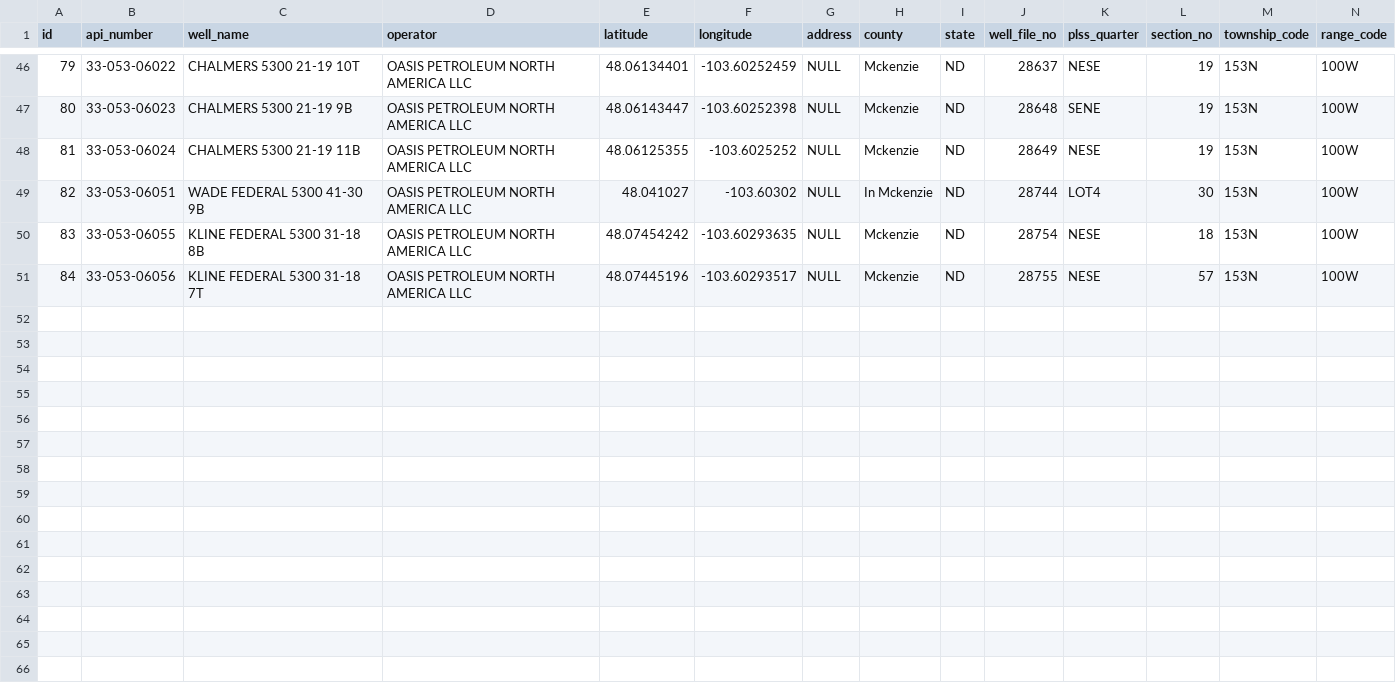
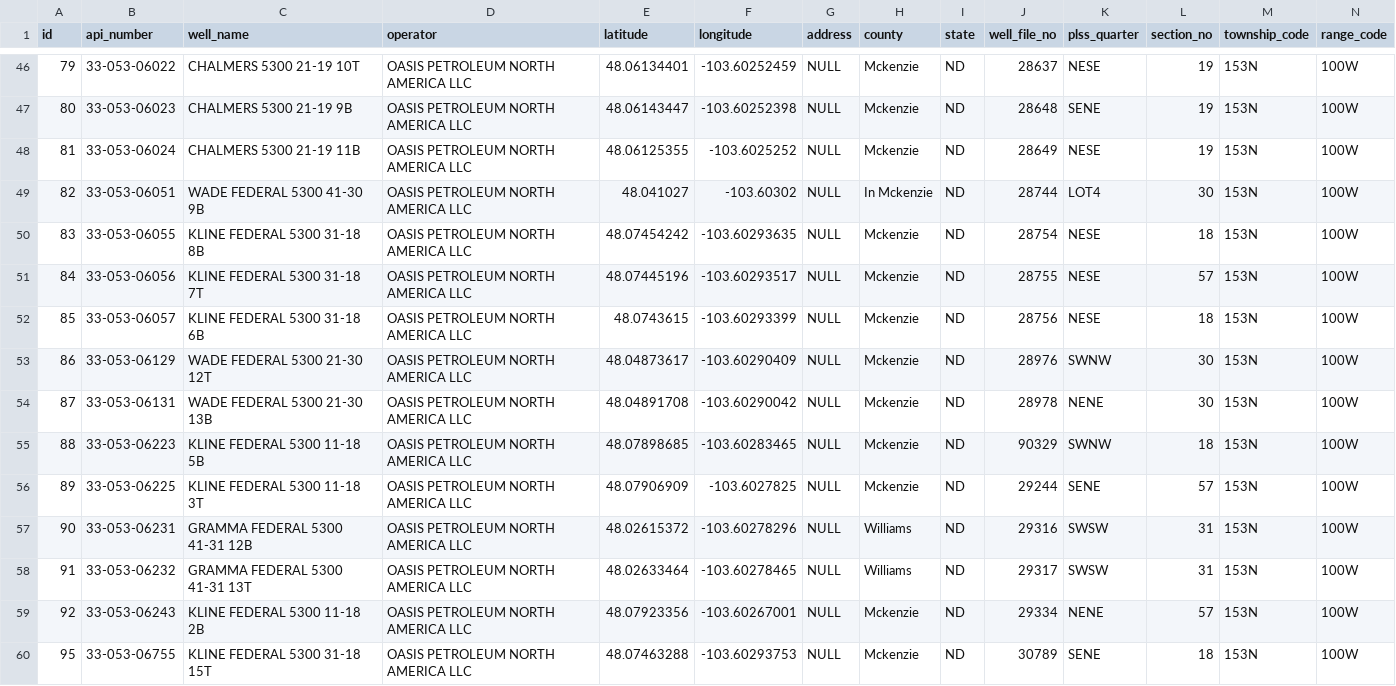
Before and after one commit to YJY4266900395/USC-DSCI-560-lab6, a CSV file: wells.csv, drawn as a sheet; only a part is shown, gaps mark what is left out; rows hold the shown columns only; the diff names each change by its address in the sheet, - before the commit and + after, or states it on an @@ line.

Commit message:
csv

```diff
--- a/wells.csv
+++ b/wells.csv
+row 52: 85 | 33-053-06057 | KLINE FEDERAL 5300 31-18 6B | OASIS PETROLEUM NORTH AMERICA LLC | 48.0743615 | -103.60293399 | NULL | Mckenzie | ND | 28756 | NESE | 18 | 153N | 100W
+row 53: 86 | 33-053-06129 | WADE FEDERAL 5300 21-30 12T | OASIS PETROLEUM NORTH AMERICA LLC | 48.04873617 | -103.60290409 | NULL | Mckenzie | ND | 28976 | SWNW | 30 | 153N | 100W
+row 54: 87 | 33-053-06131 | WADE FEDERAL 5300 21-30 13B | OASIS PETROLEUM NORTH AMERICA LLC | 48.04891708 | -103.60290042 | NULL | Mckenzie | ND | 28978 | NENE | 30 | 153N | 100W
+row 55: 88 | 33-053-06223 | KLINE FEDERAL 5300 11-18 5B | OASIS PETROLEUM NORTH AMERICA LLC | 48.07898685 | -103.60283465 | NULL | Mckenzie | ND | 90329 | SWNW | 18 | 153N | 100W
+row 56: 89 | 33-053-06225 | KLINE FEDERAL 5300 11-18 3T | OASIS PETROLEUM NORTH AMERICA LLC | 48.07906909 | -103.6027825 | NULL | Mckenzie | ND | 29244 | SENE | 57 | 153N | 100W
+row 57: 90 | 33-053-06231 | GRAMMA FEDERAL 5300 41-31 12B | OASIS PETROLEUM NORTH AMERICA LLC | 48.02615372 | -103.60278296 | NULL | Williams | ND | 29316 | SWSW | 31 | 153N | 100W
+row 58: 91 | 33-053-06232 | GRAMMA FEDERAL 5300 41-31 13T | OASIS PETROLEUM NORTH AMERICA LLC | 48.02633464 | -103.60278465 | NULL | Williams | ND | 29317 | SWSW | 31 | 153N | 100W
+row 59: 92 | 33-053-06243 | KLINE FEDERAL 5300 11-18 2B | OASIS PETROLEUM NORTH AMERICA LLC | 48.07923356 | -103.60267001 | NULL | Mckenzie | ND | 29334 | NENE | 57 | 153N | 100W
+row 60: 95 | 33-053-06755 | KLINE FEDERAL 5300 31-18 15T | OASIS PETROLEUM NORTH AMERICA LLC | 48.07463288 | -103.60293753 | NULL | Mckenzie | ND | 30789 | SENE | 18 | 153N | 100W
```
